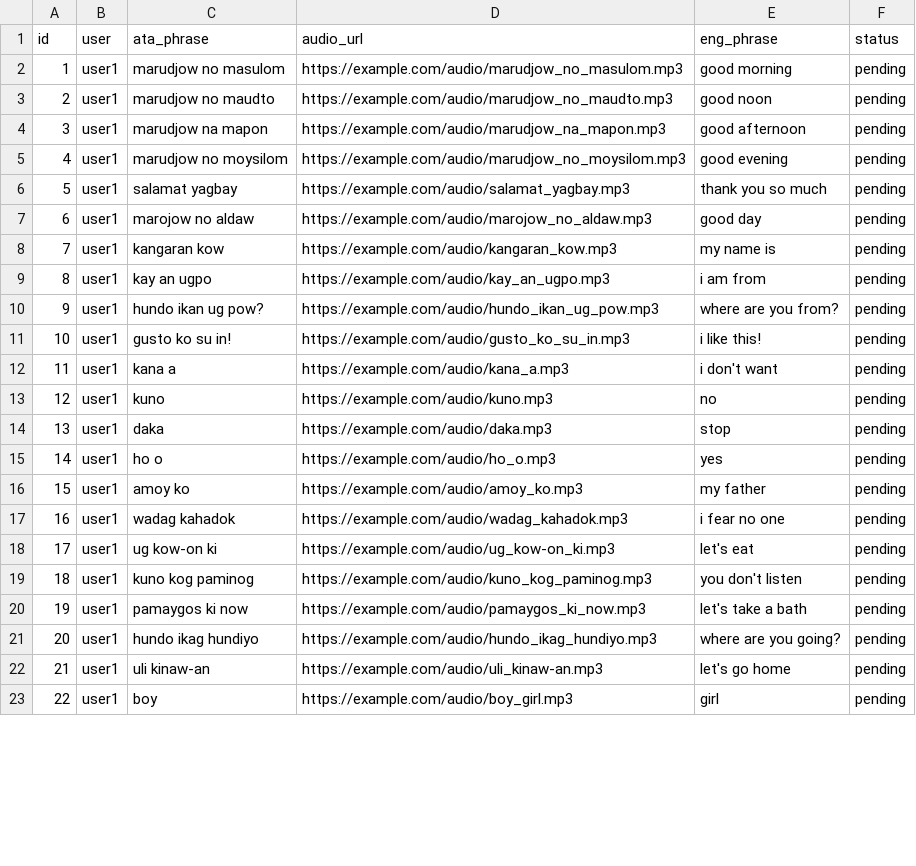
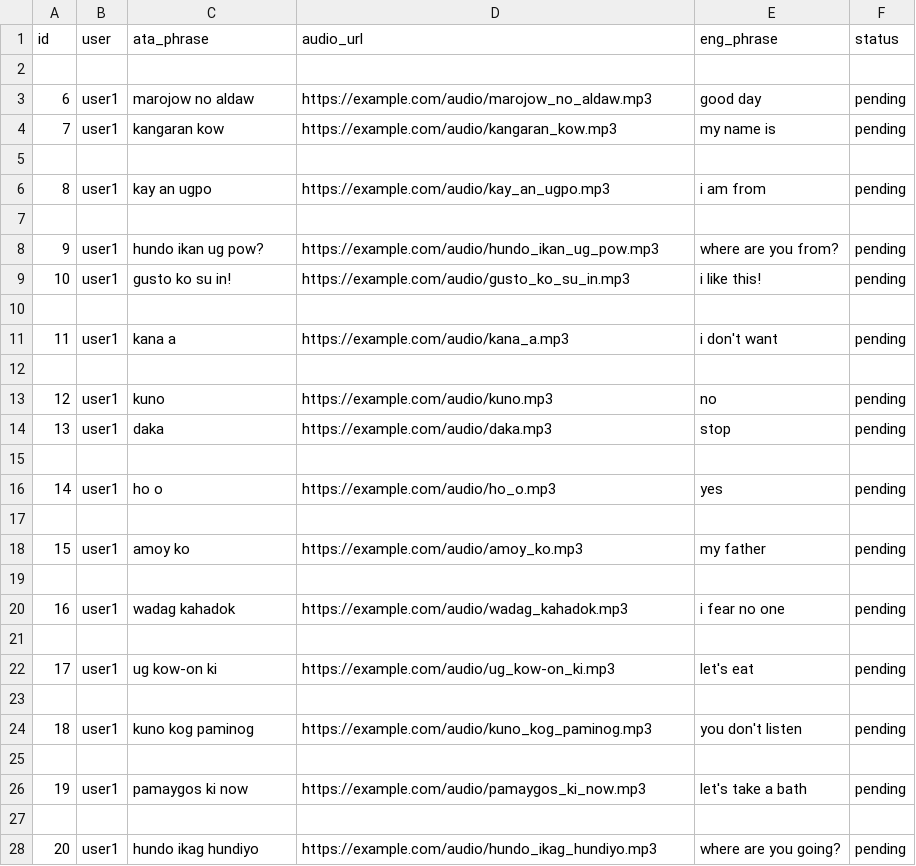
Before and after one commit to Crunchies3/badbad-api, a CSV file: tbl_phrases.csv, drawn as a sheet; only a part is shown; the shorter side is filled out with more unchanged rows; the diff covers the shown part only.

```diff
--- a/tbl_phrases.csv
+++ b/tbl_phrases.csv
@@ -1,21 +1,28 @@
 id,user,ata_phrase,audio_url,eng_phrase,status
-1,user1,marudjow no masulom,https://example.com/audio/marudjow_no_masulom.mp3,good morning,pending
-2,user1,marudjow no maudto,https://example.com/audio/marudjow_no_maudto.mp3,good noon,pending
-3,user1,marudjow na mapon,https://example.com/audio/marudjow_na_mapon.mp3,good afternoon,pending
-4,user1,marudjow no moysilom,https://example.com/audio/marudjow_no_moysilom.mp3,good evening,pending
-5,user1,salamat yagbay,https://example.com/audio/salamat_yagbay.mp3,thank you so much,pending
+
 6,user1,marojow no aldaw,https://example.com/audio/marojow_no_aldaw.mp3,good day,pending
 7,user1,kangaran kow,https://example.com/audio/kangaran_kow.mp3,my name is,pending
+
 8,user1,kay an ugpo,https://example.com/audio/kay_an_ugpo.mp3,i am from,pending
+
 9,user1,hundo ikan ug pow?,https://example.com/audio/hundo_ikan_ug_pow.mp3,where are you from?,pending
 10,user1,gusto ko su in!,https://example.com/audio/gusto_ko_su_in.mp3,i like this!,pending
+
 11,user1,kana a,https://example.com/audio/kana_a.mp3,i don't want,pending
+
 12,user1,kuno,https://example.com/audio/kuno.mp3,no,pending
 13,user1,daka,https://example.com/audio/daka.mp3,stop,pending
+
 14,user1,ho o,https://example.com/audio/ho_o.mp3,yes,pending
+
 15,user1,amoy ko,https://example.com/audio/amoy_ko.mp3,my father,pending
+
 16,user1,wadag kahadok,https://example.com/audio/wadag_kahadok.mp3,i fear no one,pending
+
 17,user1,ug kow-on ki,https://example.com/audio/ug_kow-on_ki.mp3,let's eat,pending
+
 18,user1,kuno kog paminog,https://example.com/audio/kuno_kog_paminog.mp3,you don't listen,pending
+
 19,user1,pamaygos ki now,https://example.com/audio/pamaygos_ki_now.mp3,let's take a bath,pending
+
 20,user1,hundo ikag hundiyo,https://example.com/audio/hundo_ikag_hundiyo.mp3,where are you going?,pending
```
Also changed, not shown: 4 added rows and 1 moved row elsewhere in this file, 2 other files.
